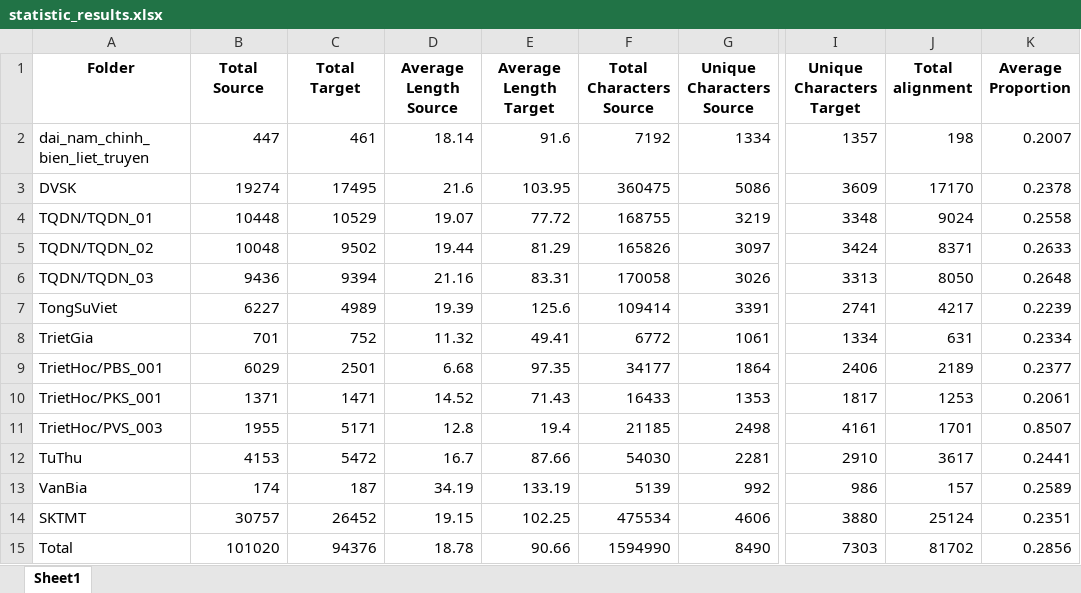
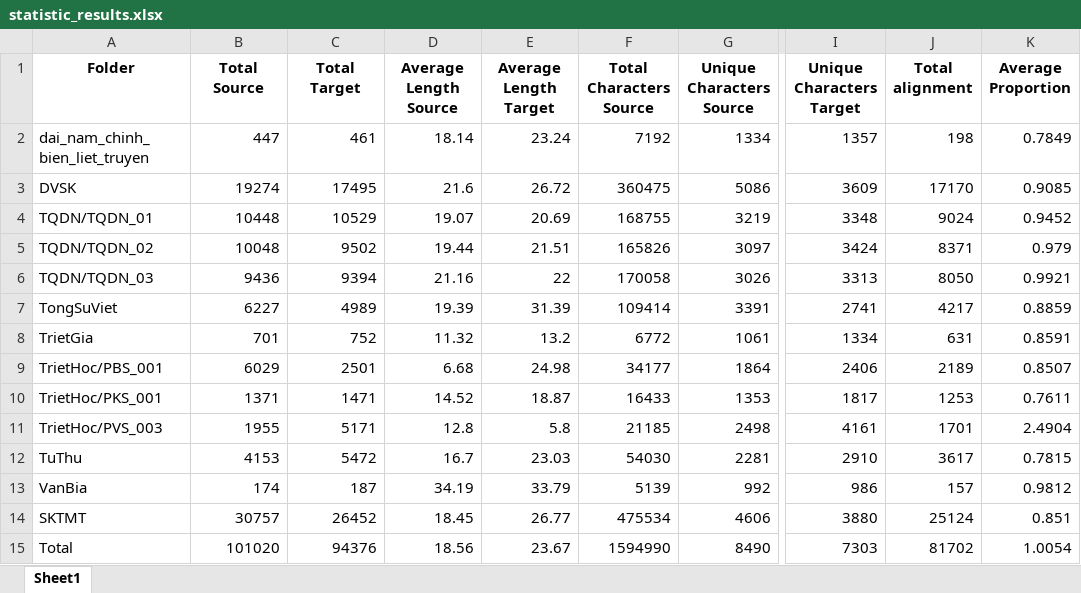
Before and after one commit to vuongquocphong/mod_bertalign, an Excel workbook: DataStatistic/statistic_results.xlsx, sheet Sheet1, drawn as a sheet; only a part is shown, gaps mark what is left out; values as stored, in another font and other column widths than the file's, no borders; the diff names each change by its address in the sheet, - before the commit and + after, or states it on an @@ line.

Commit message:
Update: statistic

```diff
--- a/DataStatistic/statistic_results.xlsx (sheet Sheet1)
+++ b/DataStatistic/statistic_results.xlsx (sheet Sheet1)
-E2 (Average Length Target): 91.6
+E2 (Average Length Target): 23.24
-K2 (Average Proportion): 0.2007
+K2 (Average Proportion): 0.7849
-E3 (Average Length Target): 103.95
+E3 (Average Length Target): 26.72
-K3 (Average Proportion): 0.2378
+K3 (Average Proportion): 0.9085
-E4 (Average Length Target): 77.72
+E4 (Average Length Target): 20.69
-K4 (Average Proportion): 0.2558
+K4 (Average Proportion): 0.9452
-E5 (Average Length Target): 81.29
+E5 (Average Length Target): 21.51
-K5 (Average Proportion): 0.2633
+K5 (Average Proportion): 0.979
-E6 (Average Length Target): 83.31
+E6 (Average Length Target): 22
-K6 (Average Proportion): 0.2648
+K6 (Average Proportion): 0.9921
-E7 (Average Length Target): 125.6
+E7 (Average Length Target): 31.39
-K7 (Average Proportion): 0.2239
+K7 (Average Proportion): 0.8859
-E8 (Average Length Target): 49.41
+E8 (Average Length Target): 13.2
-K8 (Average Proportion): 0.2334
+K8 (Average Proportion): 0.8591
-E9 (Average Length Target): 97.35
+E9 (Average Length Target): 24.98
-K9 (Average Proportion): 0.2377
+K9 (Average Proportion): 0.8507
-E10 (Average Length Target): 71.43
+E10 (Average Length Target): 18.87
-K10 (Average Proportion): 0.2061
+K10 (Average Proportion): 0.7611
-E11 (Average Length Target): 19.4
+E11 (Average Length Target): 5.8
-K11 (Average Proportion): 0.8507
+K11 (Average Proportion): 2.4904
-E12 (Average Length Target): 87.66
+E12 (Average Length Target): 23.03
-K12 (Average Proportion): 0.2441
+K12 (Average Proportion): 0.7815
-E13 (Average Length Target): 133.19
+E13 (Average Length Target): 33.79
-K13 (Average Proportion): 0.2589
+K13 (Average Proportion): 0.9812
-D14 (Average Length Source): 19.15
+D14 (Average Length Source): 18.45
-E14 (Average Length Target): 102.25
+E14 (Average Length Target): 26.77
-K14 (Average Proportion): 0.2351
+K14 (Average Proportion): 0.851
-D15 (Average Length Source): 18.78
+D15 (Average Length Source): 18.56
-E15 (Average Length Target): 90.66
+E15 (Average Length Target): 23.67
-K15 (Average Proportion): 0.2856
+K15 (Average Proportion): 1.0054
```
Also changed, not shown: 1 other file.
